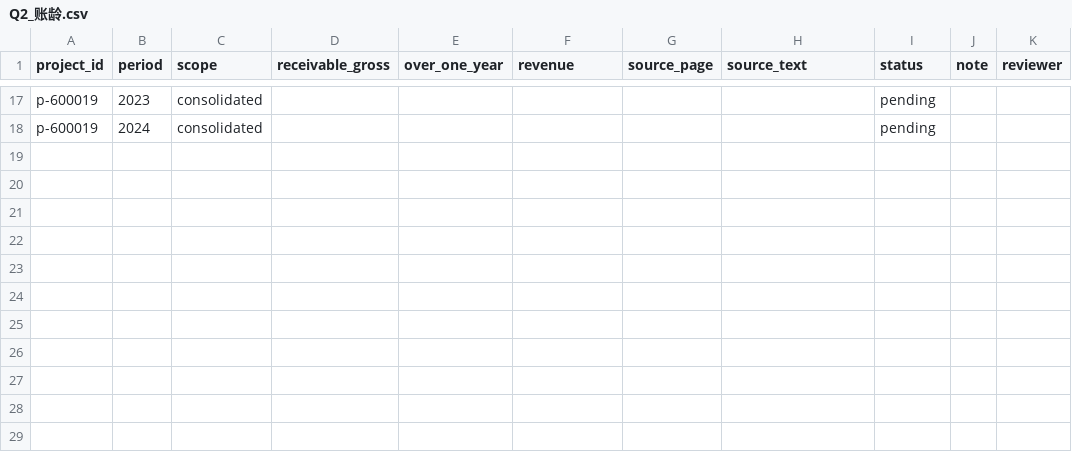
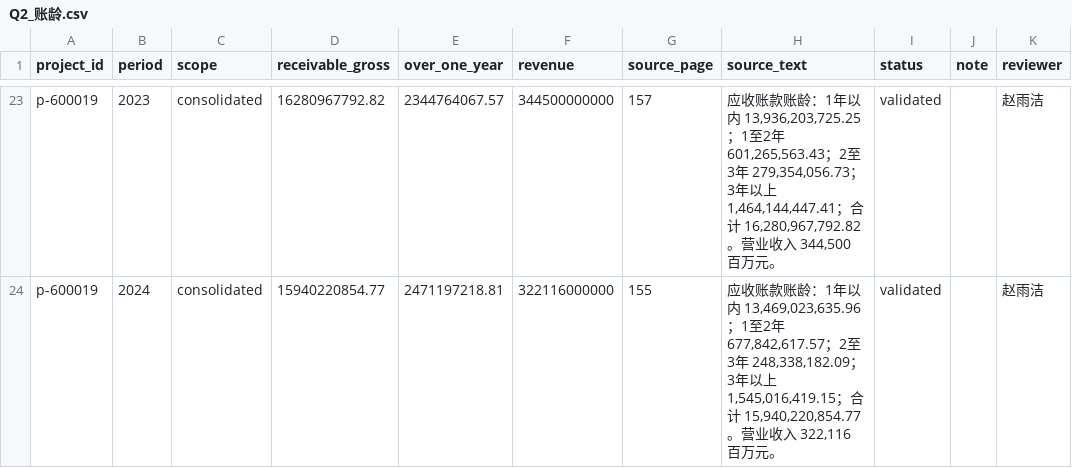
Before and after one commit to zhoulie6220/finance_ai_competition, a CSV file: 人工录入/Q2_账龄.csv, drawn as a sheet; only a part is shown, gaps mark what is left out; addresses are those after the commit; the diff covers the shown part only; the diff names each change by its address in the sheet, - before the commit and + after, or states it on an @@ line.

```diff
--- a/人工录入/Q2_账龄.csv
+++ b/人工录入/Q2_账龄.csv
-D23 (receivable_gross): (empty)
+D23 (receivable_gross): 16280967792.82
-E23 (over_one_year): (empty)
+E23 (over_one_year): 2344764067.57
-F23 (revenue): (empty)
+F23 (revenue): 344500000000
-G23 (source_page): (empty)
+G23 (source_page): 157
-H23 (source_text): (empty)
+H23 (source_text): 应收账款账龄：1年以内 13,936,203,725.25；1至2年 601,265,563.43；2至3年 279,354,056.73；3年以上 1,464,144,447.41；合计 16,280,967,792.82。营业收入 344,500 百万元。
-I23:I24 (status): pending
+I23:I24 (status): validated
-K23:K24 (reviewer): (empty)
+K23:K24 (reviewer): 赵雨洁
-D24 (receivable_gross): (empty)
+D24 (receivable_gross): 15940220854.77
-E24 (over_one_year): (empty)
+E24 (over_one_year): 2471197218.81
-F24 (revenue): (empty)
+F24 (revenue): 322116000000
-G24 (source_page): (empty)
+G24 (source_page): 155
-H24 (source_text): (empty)
+H24 (source_text): 应收账款账龄：1年以内 13,469,023,635.96；1至2年 677,842,617.57；2至3年 248,338,182.09；3年以上 1,545,016,419.15；合计 15,940,220,854.77。营业收入 322,116 百万元。
```
Also changed, not shown: 14 added rows, 8 removed rows and 6 edited cells elsewhere in this file, 10 other files.
